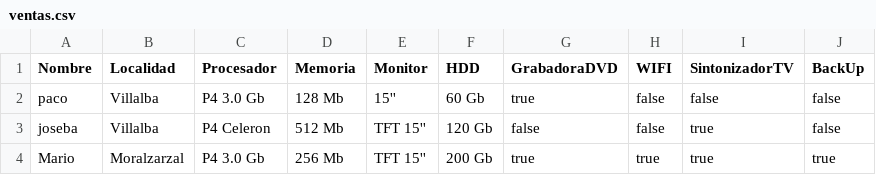
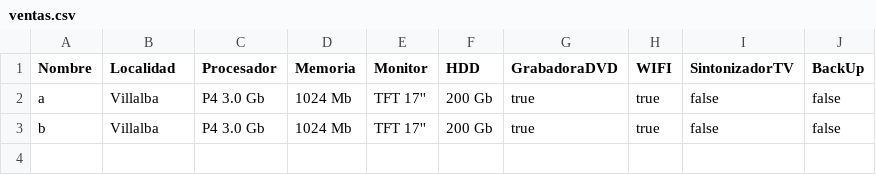
Before and after one commit to mariosinnadamas/DAM-Interfaces, a CSV file: recursos/ventas.csv, drawn as a sheet.

```diff
--- a/recursos/ventas.csv
+++ b/recursos/ventas.csv
@@ -1,4 +1,3 @@
 Nombre,Localidad,Procesador,Memoria,Monitor,HDD,GrabadoraDVD,WIFI,SintonizadorTV,BackUp
-paco,Villalba,P4 3.0 Gb,128 Mb,15'',60 Gb,true,false,false,false
-joseba,Villalba,P4 Celeron,512 Mb,TFT 15'',120 Gb,false,false,true,false
-Mario,Moralzarzal,P4 3.0 Gb,256 Mb,TFT 15'',200 Gb,true,true,true,true
+a,Villalba,P4 3.0 Gb,1024 Mb,TFT 17'',200 Gb,true,true,false,false
+b,Villalba,P4 3.0 Gb,1024 Mb,TFT 17'',200 Gb,true,true,false,false
```
Also changed, not shown: 1 other file.
